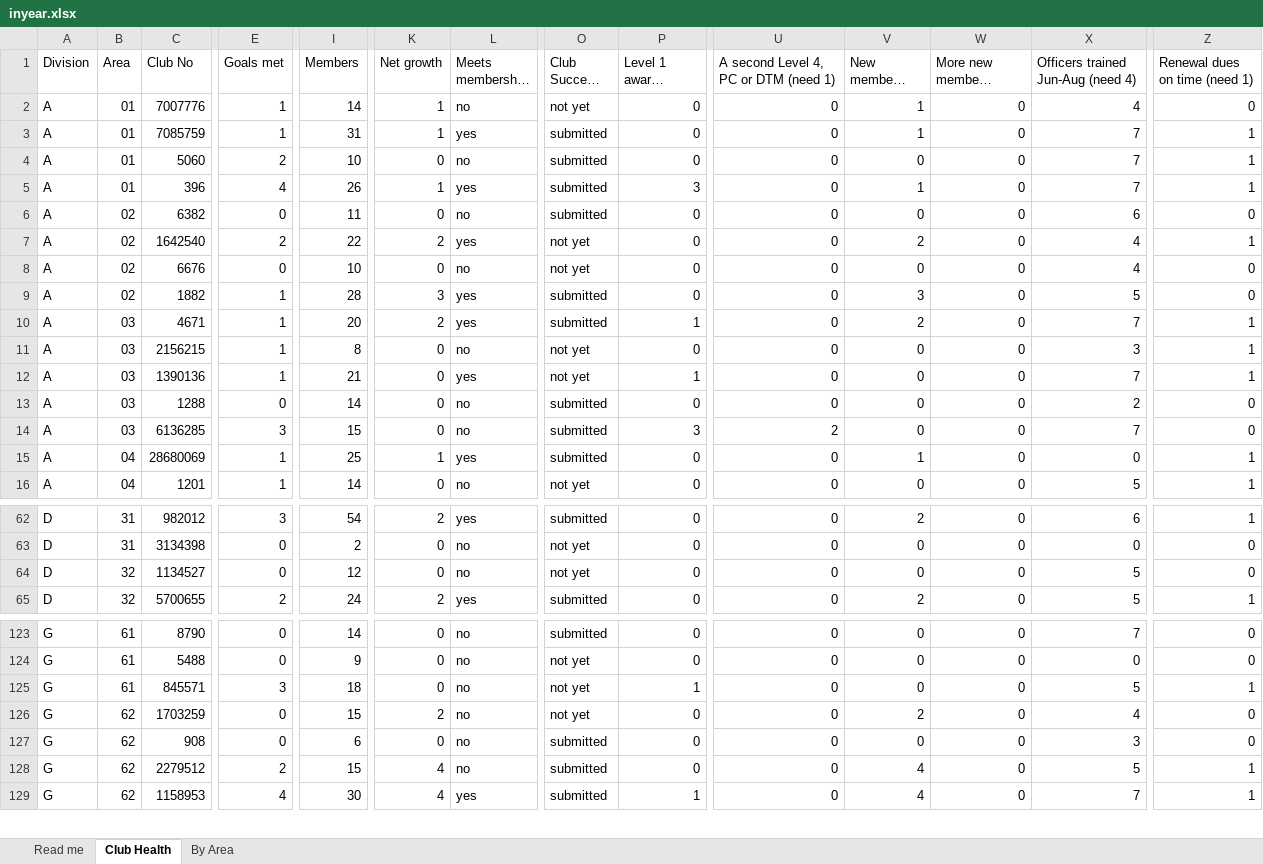
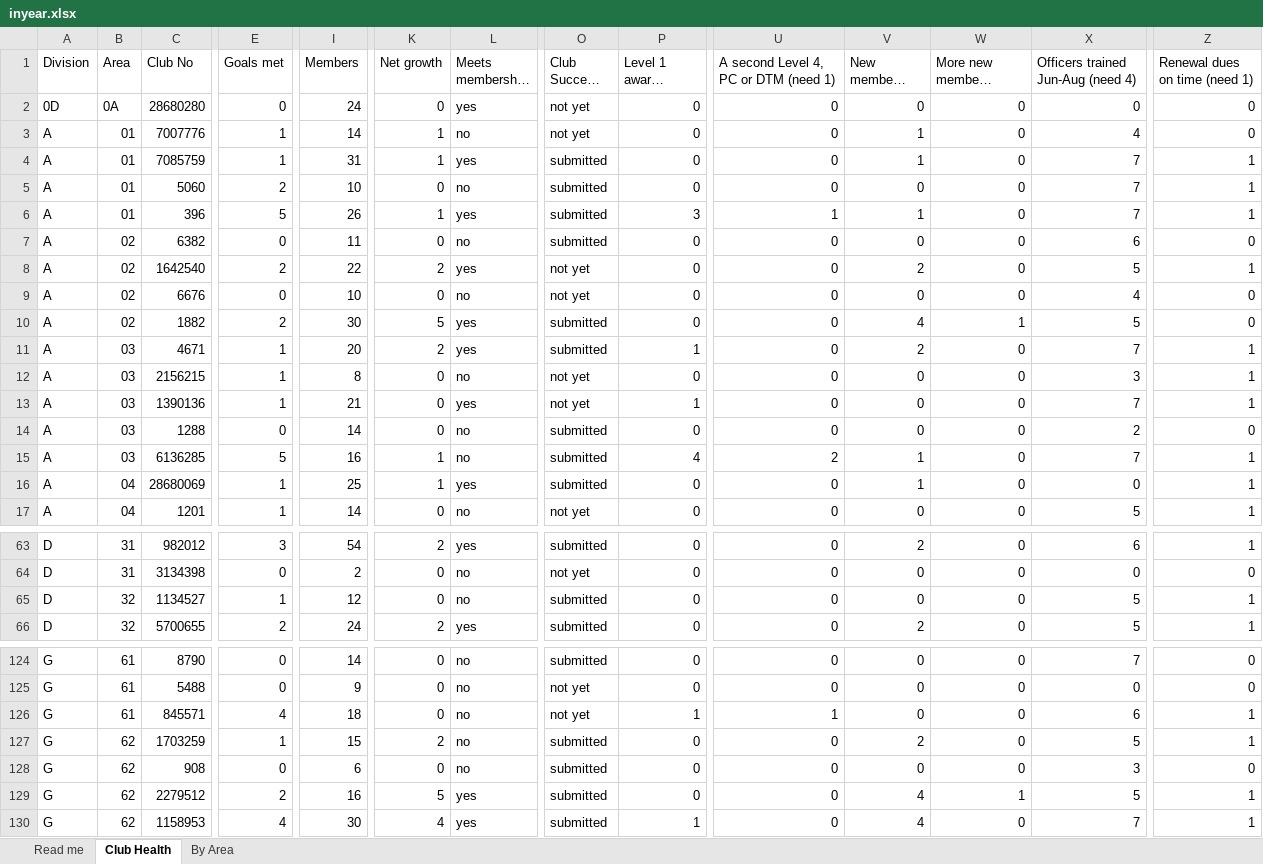
Before and after one commit to adrianwongstudio/d21-dcp, an Excel workbook: docs/inyear.xlsx, sheet Club Health, drawn as a sheet; only a part is shown, gaps mark what is left out; long unchanged cells end in …; values as stored, in another font and other column widths than the file's, no cell formats; addresses are those after the commit; rows hold the shown columns only; the diff covers the shown part only; the diff names each change by its address in the sheet, - before the commit and + after, or states it on an @@ line.

```diff
--- a/docs/inyear.xlsx (sheet Club Health)
+++ b/docs/inyear.xlsx (sheet Club Health)
+row 2: 0D | 0A | 28680280 | 0 | 24 | 0 | yes | not yet | 0 | 0 | 0 | 0 | 0 | 0
-E6 (Goals met): 4
+E6 (Goals met): 5
-U6: 0
+U6: 1
-X8: 4
+X8: 5
-E10 (Goals met): 1
+E10 (Goals met): 2
-I10 (Members): 28
+I10 (Members): 30
-K10 (Net growth): 3
+K10 (Net growth): 5
-V10 (New members (need 4)): 3
+V10 (New members (need 4)): 4
-W10 (More new members (need 4)): 0
+W10 (More new members (need 4)): 1
-E15 (Goals met): 3
+E15 (Goals met): 5
-I15 (Members): 15
+I15 (Members): 16
-K15 (Net growth): 0
+K15 (Net growth): 1
-P15 (Level 1 awards (need 4)): 3
+P15 (Level 1 awards (need 4)): 4
-V15 (New members (need 4)): 0
+V15 (New members (need 4)): 1
-Z15 (Renewal dues on time (need 1)): 0
+Z15 (Renewal dues on time (need 1)): 1
-E65 (Goals met): 0
+E65 (Goals met): 1
-O65 (Club Success Plan): not yet
+O65 (Club Success Plan): submitted
-Z65 (Renewal dues on time (need 1)): 0
+Z65 (Renewal dues on time (need 1)): 1
-E126 (Goals met): 3
+E126 (Goals met): 4
-U126: 0
+U126: 1
-X126: 5
+X126: 6
-E127 (Goals met): 0
+E127 (Goals met): 1
-O127 (Club Success Plan): not yet
+O127 (Club Success Plan): submitted
-X127: 4
+X127: 5
-Z127 (Renewal dues on time (need 1)): 0
+Z127 (Renewal dues on time (need 1)): 1
-I129 (Members): 15
+I129 (Members): 16
-K129 (Net growth): 4
+K129 (Net growth): 5
-L129 (Meets membership rule): no
+L129 (Meets membership rule): yes
-W129 (More new members (need 4)): 0
+W129 (More new members (need 4)): 1
```
Also changed, not shown: 86 edited cells elsewhere in this sheet, sheet By Area, sheet Read me, cell formats, 3 other files.
